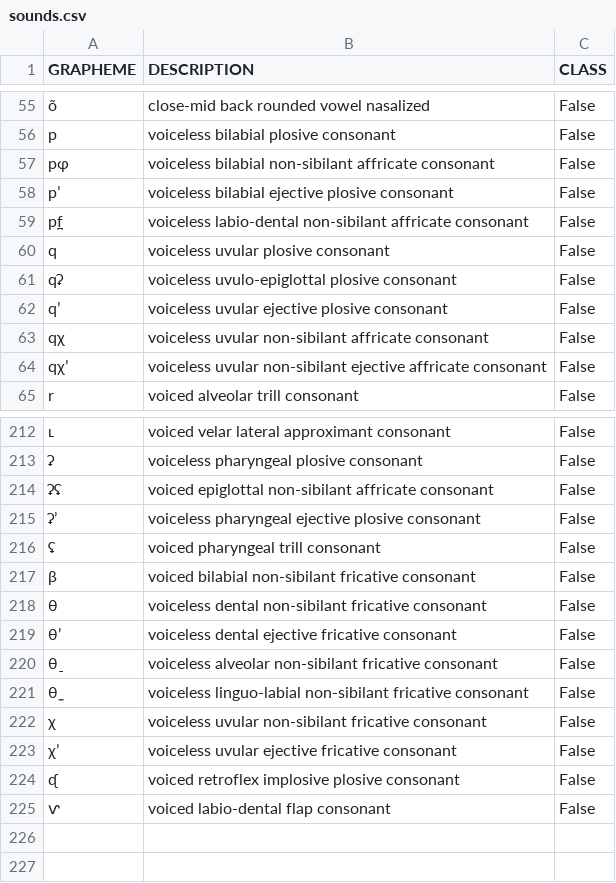
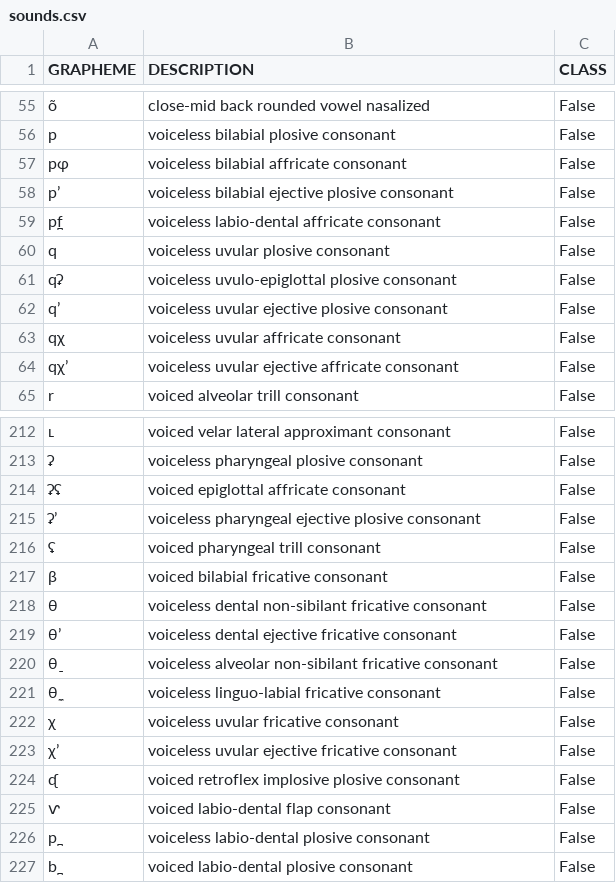
Before and after one commit to tresoldi/maniphono, a CSV file: models/mipa/sounds.csv, drawn as a sheet; only a part is shown, gaps mark what is left out; the diff covers the shown part only; the diff names each change by its address in the sheet, - before the commit and + after, or states it on an @@ line.

Commit message:
Correct sound descriptions in MIPA after alteruphono

```diff
--- a/models/mipa/sounds.csv
+++ b/models/mipa/sounds.csv
-B57 (DESCRIPTION): voiceless bilabial non-sibilant affricate consonant
+B57 (DESCRIPTION): voiceless bilabial affricate consonant
-B59 (DESCRIPTION): voiceless labio-dental non-sibilant affricate consonant
+B59 (DESCRIPTION): voiceless labio-dental affricate consonant
-B63 (DESCRIPTION): voiceless uvular non-sibilant affricate consonant
+B63 (DESCRIPTION): voiceless uvular affricate consonant
-B64 (DESCRIPTION): voiceless uvular non-sibilant ejective affricate…
+B64 (DESCRIPTION): voiceless uvular ejective affricate…
-B214 (DESCRIPTION): voiced epiglottal non-sibilant affricate consonant
+B214 (DESCRIPTION): voiced epiglottal affricate consonant
-B217 (DESCRIPTION): voiced bilabial non-sibilant fricative consonant
+B217 (DESCRIPTION): voiced bilabial fricative consonant
-B221 (DESCRIPTION): voiceless linguo-labial non-sibilant fricative consonant
+B221 (DESCRIPTION): voiceless linguo-labial fricative consonant
-B222 (DESCRIPTION): voiceless uvular non-sibilant fricative consonant
+B222 (DESCRIPTION): voiceless uvular fricative consonant
+row 226: p̪ | voiceless labio-dental plosive consonant | False
+row 227: b̪ | voiced labio-dental plosive consonant | False
```
Also changed, not shown: 17 edited cells elsewhere in this file.
